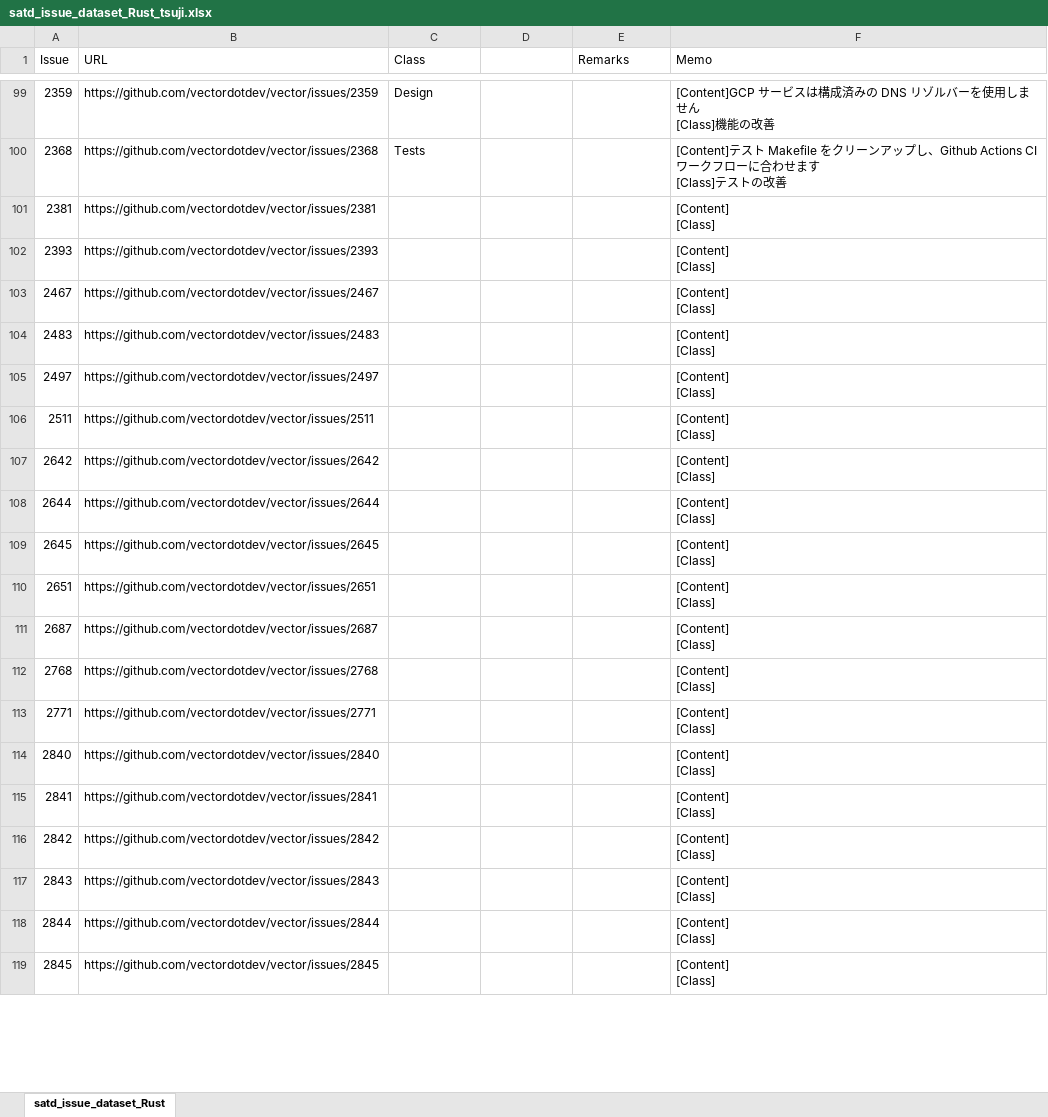
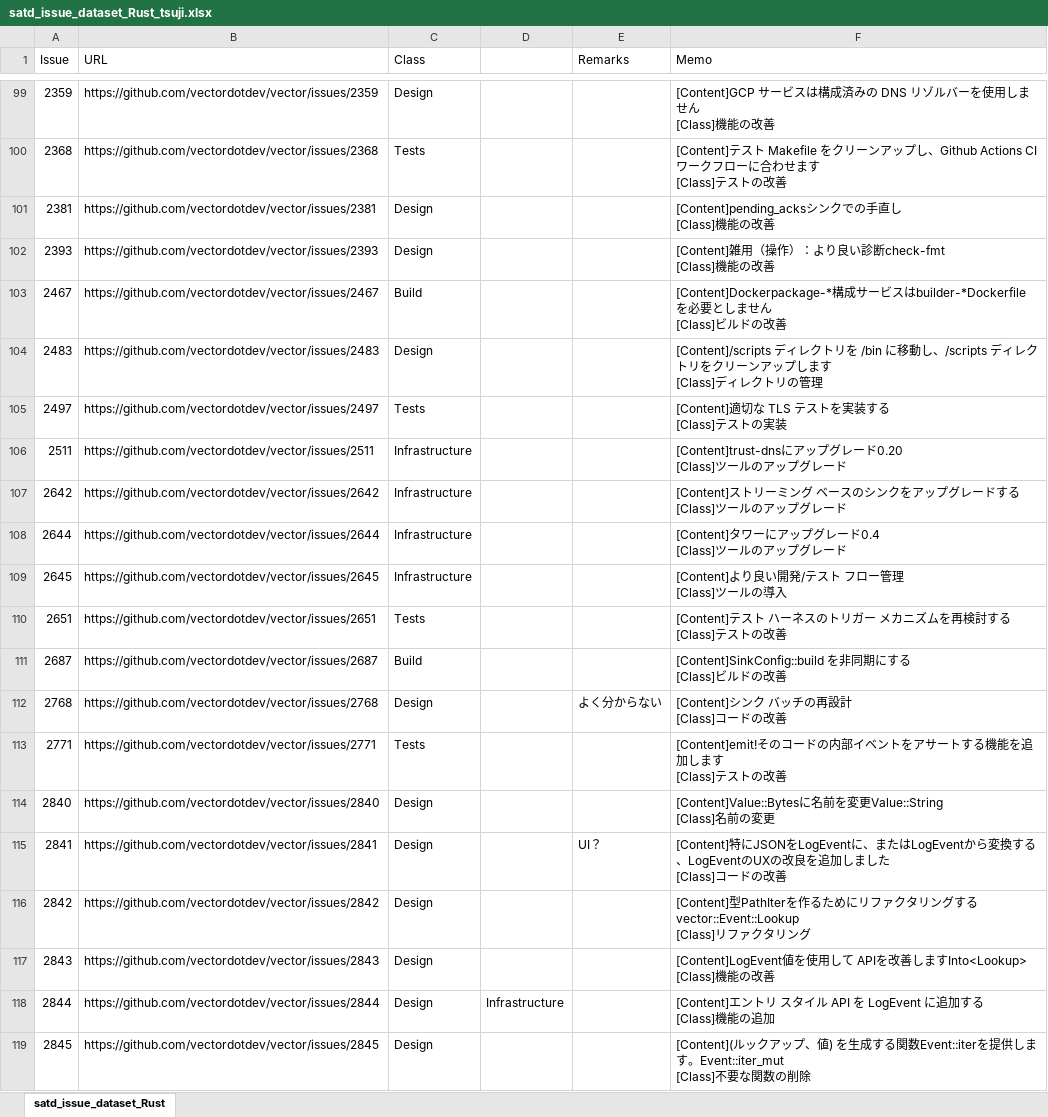
Before and after one commit to 3cywfym/td_dataset, an Excel workbook: satd_issue_dataset_Rust_tsuji.xlsx, sheet satd_issue_dataset_Rust, drawn as a sheet; only a part is shown, gaps mark what is left out; values as stored, in another font and other column widths than the file's, no borders; ↵ is a line break in a cell; the diff covers the shown part only; the diff names each change by its address in the sheet, - before the commit and + after, or states it on an @@ line.

Commit message:
Rust 〜150まで目視

```diff
--- a/satd_issue_dataset_Rust_tsuji.xlsx (sheet satd_issue_dataset_Rust)
+++ b/satd_issue_dataset_Rust_tsuji.xlsx (sheet satd_issue_dataset_Rust)
-C101:C102 (Class): (empty)
+C101:C102 (Class): Design
-F101 (Memo): [Content] ↵ [Class]
+F101 (Memo): [Content]pending_acksシンクでの手直し ↵ [Class]機能の改善
-F102 (Memo): [Content] ↵ [Class]
+F102 (Memo): [Content]雑用（操作）：より良い診断check-fmt ↵ [Class]機能の改善
-C103 (Class): (empty)
+C103 (Class): Build
-F103 (Memo): [Content] ↵ [Class]
+F103 (Memo): [Content]Dockerpackage-*構成サービスはbuilder-*Dockerfile を必要としません ↵ [Class]ビルドの改善
-C104 (Class): (empty)
+C104 (Class): Design
-F104 (Memo): [Content] ↵ [Class]
+F104 (Memo): [Content]/scripts ディレクトリを /bin に移動し、/scripts ディレクトリをクリーンアップします ↵ [Class]ディレクトリの管理
-C105 (Class): (empty)
+C105 (Class): Tests
-F105 (Memo): [Content] ↵ [Class]
+F105 (Memo): [Content]適切な TLS テストを実装する ↵ [Class]テストの実装
-C106:C109 (Class): (empty)
+C106:C109 (Class): Infrastructure
-F106 (Memo): [Content] ↵ [Class]
+F106 (Memo): [Content]trust-dnsにアップグレード0.20 ↵ [Class]ツールのアップグレード
-F107 (Memo): [Content] ↵ [Class]
+F107 (Memo): [Content]ストリーミング ベースのシンクをアップグレードする ↵ [Class]ツールのアップグレード
-F108 (Memo): [Content] ↵ [Class]
+F108 (Memo): [Content]タワーにアップグレード0.4 ↵ [Class]ツールのアップグレード
-F109 (Memo): [Content] ↵ [Class]
+F109 (Memo): [Content]より良い開発/テスト フロー管理 ↵ [Class]ツールの導入
-C110 (Class): (empty)
+C110 (Class): Tests
-F110 (Memo): [Content] ↵ [Class]
+F110 (Memo): [Content]テスト ハーネスのトリガー メカニズムを再検討する ↵ [Class]テストの改善
-C111 (Class): (empty)
+C111 (Class): Build
-F111 (Memo): [Content] ↵ [Class]
+F111 (Memo): [Content]SinkConfig::build を非同期にする ↵ [Class]ビルドの改善
-C112 (Class): (empty)
+C112 (Class): Design
-E112 (Remarks): (empty)
+E112 (Remarks): よく分からない
-F112 (Memo): [Content] ↵ [Class]
+F112 (Memo): [Content]シンク バッチの再設計 ↵ [Class]コードの改善
-C113 (Class): (empty)
+C113 (Class): Tests
-F113 (Memo): [Content] ↵ [Class]
+F113 (Memo): [Content]emit!そのコードの内部イベントをアサートする機能を追加します ↵ [Class]テストの改善
-C114:C119 (Class): (empty)
+C114:C119 (Class): Design
-F114 (Memo): [Content] ↵ [Class]
+F114 (Memo): [Content]Value::Bytesに名前を変更Value::String ↵ [Class]名前の変更
-E115 (Remarks): (empty)
+E115 (Remarks): UI？
-F115 (Memo): [Content] ↵ [Class]
+F115 (Memo): [Content]特にJSONをLogEventに、またはLogEventから変換する、LogEventのUXの改良を追加しました ↵ [Class]コードの改善
-F116 (Memo): [Content] ↵ [Class]
+F116 (Memo): [Content]型PathIterを作るためにリファクタリングするvector::Event::Lookup ↵ [Class]リファクタリング
-F117 (Memo): [Content] ↵ [Class]
+F117 (Memo): [Content]LogEvent値を使用して APIを改善しますInto<Lookup> ↵ [Class]機能の改善
-D118: (empty)
+D118: Infrastructure
-F118 (Memo): [Content] ↵ [Class]
+F118 (Memo): [Content]エントリ スタイル API を LogEvent に追加する ↵ [Class]機能の追加
-F119 (Memo): [Content] ↵ [Class]
+F119 (Memo): [Content](ルックアップ、値) を生成する関数Event::iterを提供します。Event::iter_mut ↵ [Class]不要な関数の削除
```
Also changed, not shown: 67 edited cells elsewhere in this sheet.
